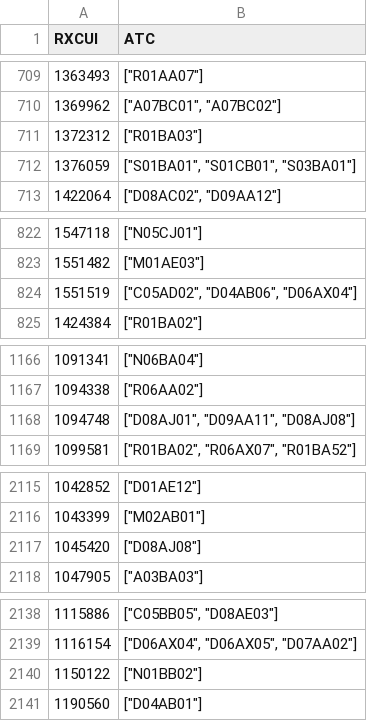
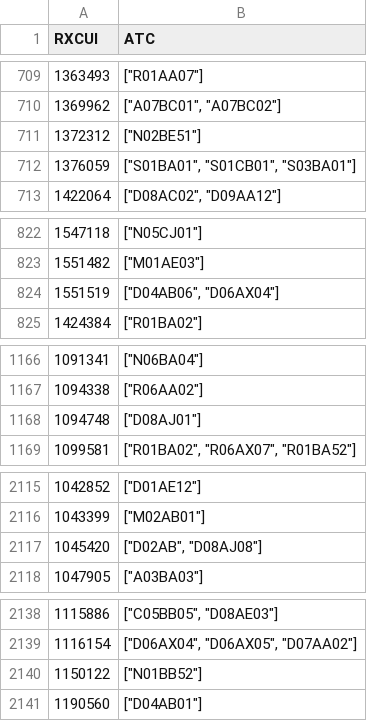
Before and after one commit to ngreifner/medications-mapping-website, a CSV file: reports/sot/rxcui-to-atc-SOT.csv, drawn as a sheet; only a part is shown, gaps mark what is left out; the diff covers the shown part only.

```diff
--- a/reports/sot/rxcui-to-atc-SOT.csv
+++ b/reports/sot/rxcui-to-atc-SOT.csv
@@ -710,3 +710,3 @@ RXCUI,ATC
 1369962,"[""A07BC01"", ""A07BC02""]"
-1372312,"[""R01BA03""]"
+1372312,"[""N02BE51""]"
 1376059,"[""S01BA01"", ""S01CB01"", ""S03BA01""]"
@@ -823,3 +823,3 @@ RXCUI,ATC
 1551482,"[""M01AE03""]"
-1551519,"[""C05AD02"", ""D04AB06"", ""D06AX04""]"
+1551519,"[""D04AB06"", ""D06AX04""]"
 1424384,"[""R01BA02""]"
@@ -1167,3 +1167,3 @@ RXCUI,ATC
 1094338,"[""R06AA02""]"
-1094748,"[""D08AJ01"", ""D09AA11"", ""D08AJ08""]"
+1094748,"[""D08AJ01""]"
 1099581,"[""R01BA02"", ""R06AX07"", ""R01BA52""]"
@@ -2116,3 +2116,3 @@ RXCUI,ATC
 1043399,"[""M02AB01""]"
-1045420,"[""D08AJ08""]"
+1045420,"[""D02AB"", ""D08AJ08""]"
 1047905,"[""A03BA03""]"
@@ -2139,3 +2139,3 @@ RXCUI,ATC
 1116154,"[""D06AX04"", ""D06AX05"", ""D07AA02""]"
-1150122,"[""N01BB02""]"
+1150122,"[""N01BB52""]"
 1190560,"[""D04AB01""]"
```
Also changed, not shown: 71 edited cells elsewhere in this file, reports/sot/rxcui-to-atc-SOT.tsv.
